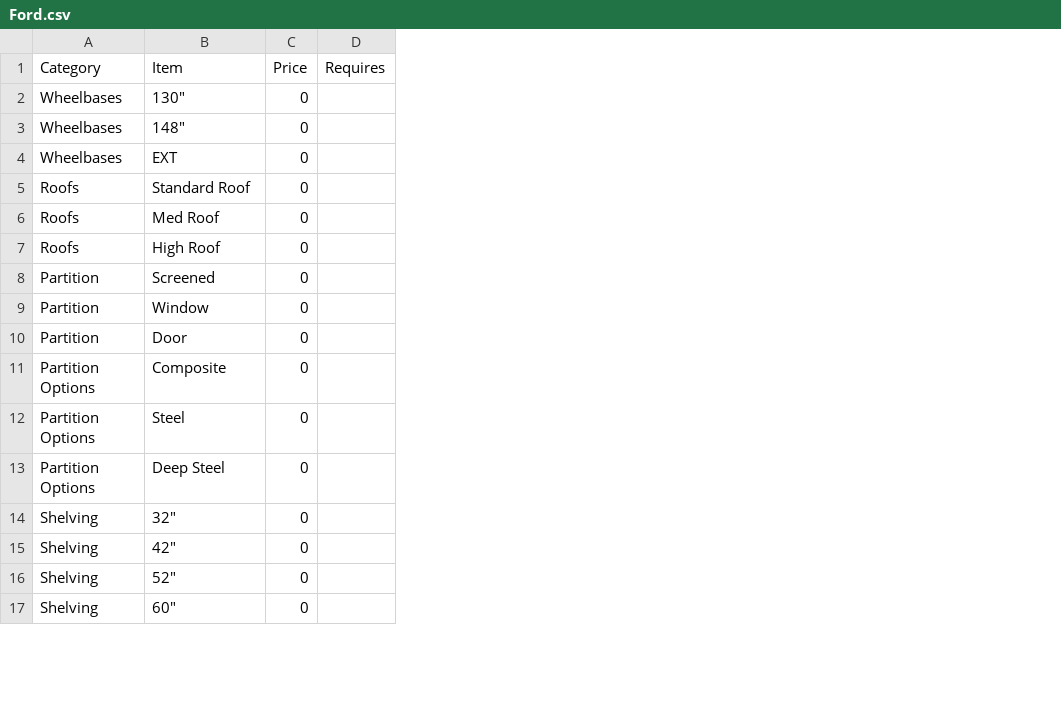
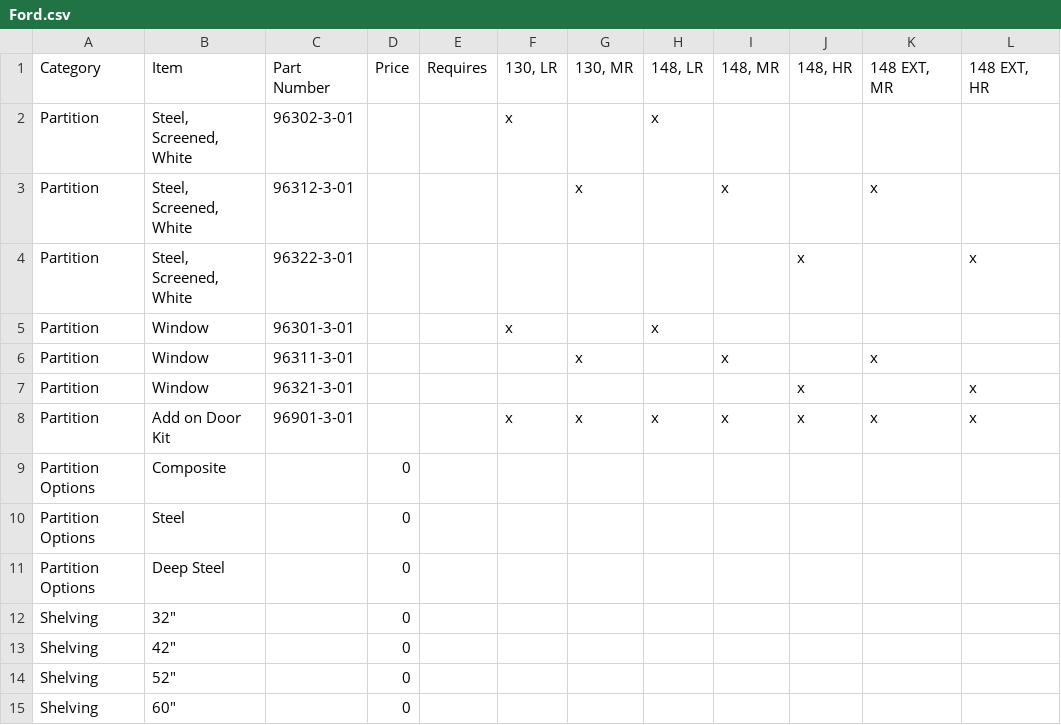
Before and after one commit to JL-Customs/interactive-kiosk, a CSV file: Ford.csv, drawn as a sheet; only a part is shown; removed rows and columns are numbered as before the commit, all else as after; the diff names each change by its address in the sheet, - before the commit and + after, or states it on an @@ line.

```diff
--- a/Ford.csv
+++ b/Ford.csv
+column C (Part Number), row 2: 96302-3-01; row 5: 96301-3-01; row 8: 96901-3-01
+column F (130, LR), row 2: x; row 5: x; row 8: x
+column G (130, MR), row 8: x
+column H (148, LR), row 2: x; row 5: x; row 8: x
+column I (148, MR), row 8: x
+column J (148, HR), row 8: x
+column K (148 EXT, MR), row 8: x
+column L (148 EXT, HR), row 8: x
-row 2: Wheelbases | 130" | 0
-row 3: Wheelbases | 148" | 0
-row 4: Wheelbases | EXT | 0
-row 5: Roofs | Standard Roof | 0
-row 6: Roofs | Med Roof | 0
-row 7: Roofs | High Roof | 0
-B2 (Item): Screened
+B2 (Item): Steel, Screened, White
-D2 (Price): 0
+D2 (Price): (empty)
+row 3: Partition | Steel, Screened, White | 96312-3-01 |  |  |  | x |  | x |  | x
+row 4: Partition | Steel, Screened, White | 96322-3-01 |  |  |  |  |  |  | x |  | x
-D5 (Price): 0
+D5 (Price): (empty)
+row 6: Partition | Window | 96311-3-01 |  |  |  | x |  | x |  | x
+row 7: Partition | Window | 96321-3-01 |  |  |  |  |  |  | x |  | x
-B8 (Item): Door
+B8 (Item): Add on Door Kit
-D8 (Price): 0
+D8 (Price): (empty)
```
Also changed, not shown: 4 other files.
